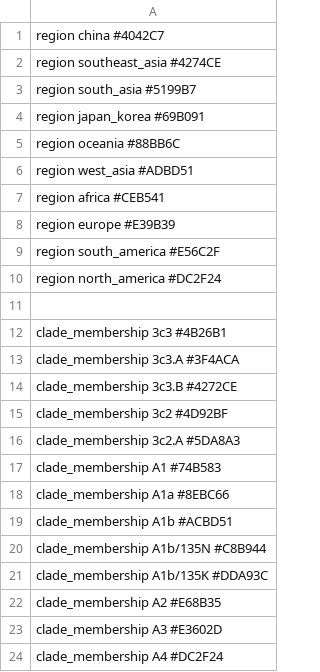
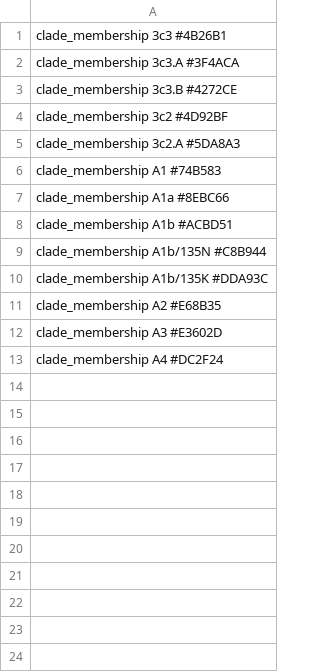
Before and after one commit to nextstrain/augur, a TSV file: builds/flu/colors_h3n2.tsv (was builds/flu/colors.flu.tsv), drawn as a sheet.

Commit message:
Make separate color maps for different flu lineages
Necessary because lineages don't share clade membership colorBys

```diff
--- a/builds/flu/colors.flu.tsv
+++ b/builds/flu/colors_h3n2.tsv
@@ -1,12 +1 @@
-region  china  #4042C7
-region  southeast_asia  #4274CE
-region  south_asia  #5199B7
-region  japan_korea #69B091
-region  oceania #88BB6C
-region  west_asia #ADBD51
-region  africa #CEB541
-region  europe  #E39B39
-region  south_america #E56C2F
-region  north_america #DC2F24
-
 clade_membership  3c3  #4B26B1
```
Also changed, not shown: 5 other files.
